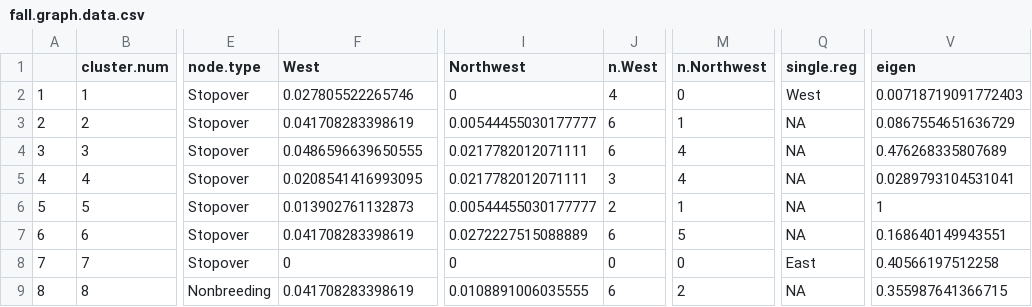
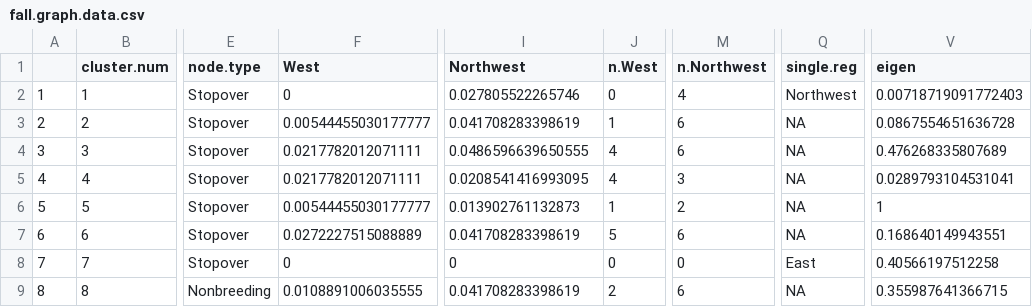
Before and after one commit to Pjefferyi/Blackpoll_Warbler_migration_network_Git, a CSV file: Data/fall.graph.data.csv, drawn as a sheet; only a part is shown, gaps mark what is left out; the diff covers the shown part only; the diff names each change by its address in the sheet, - before the commit and + after, or states it on an @@ line.

```diff
--- a/Data/fall.graph.data.csv
+++ b/Data/fall.graph.data.csv
-F2 (West): 0.027805522265746
+F2 (West): 0
-I2 (Northwest): 0
+I2 (Northwest): 0.027805522265746
-J2 (n.West): 4
+J2 (n.West): 0
-M2 (n.Northwest): 0
+M2 (n.Northwest): 4
-Q2 (single.reg): West
+Q2 (single.reg): Northwest
-F3 (West): 0.041708283398619
+F3 (West): 0.00544455030177777
-I3 (Northwest): 0.00544455030177777
+I3 (Northwest): 0.041708283398619
-J3 (n.West): 6
+J3 (n.West): 1
-M3 (n.Northwest): 1
+M3 (n.Northwest): 6
-V3 (eigen): 0.0867554651636729
+V3 (eigen): 0.0867554651636728
-F4 (West): 0.0486596639650555
+F4 (West): 0.0217782012071111
-I4 (Northwest): 0.0217782012071111
+I4 (Northwest): 0.0486596639650555
-J4 (n.West): 6
+J4 (n.West): 4
-M4 (n.Northwest): 4
+M4 (n.Northwest): 6
-F5 (West): 0.0208541416993095
+F5 (West): 0.0217782012071111
-I5 (Northwest): 0.0217782012071111
+I5 (Northwest): 0.0208541416993095
-J5 (n.West): 3
+J5 (n.West): 4
-M5 (n.Northwest): 4
+M5 (n.Northwest): 3
-F6 (West): 0.013902761132873
+F6 (West): 0.00544455030177777
-I6 (Northwest): 0.00544455030177777
+I6 (Northwest): 0.013902761132873
-J6 (n.West): 2
+J6 (n.West): 1
-M6 (n.Northwest): 1
+M6 (n.Northwest): 2
-F7 (West): 0.041708283398619
+F7 (West): 0.0272227515088889
-I7 (Northwest): 0.0272227515088889
+I7 (Northwest): 0.041708283398619
-J7 (n.West): 6
+J7 (n.West): 5
-M7 (n.Northwest): 5
+M7 (n.Northwest): 6
-F9 (West): 0.041708283398619
+F9 (West): 0.0108891006035555
-I9 (Northwest): 0.0108891006035555
+I9 (Northwest): 0.041708283398619
-J9 (n.West): 6
+J9 (n.West): 2
-M9 (n.Northwest): 2
+M9 (n.Northwest): 6
```
Also changed, not shown: 51 edited cells elsewhere in this file, Data/spring.graph.data.csv, Network_construction/Fall.nbr.node.composition.csv, 13 other files.
